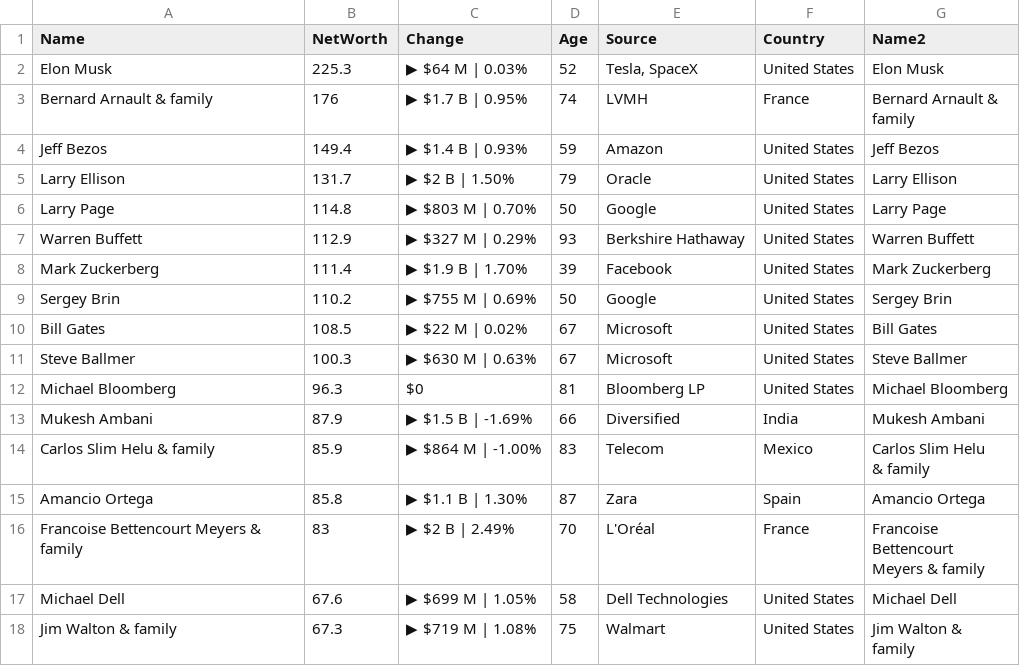
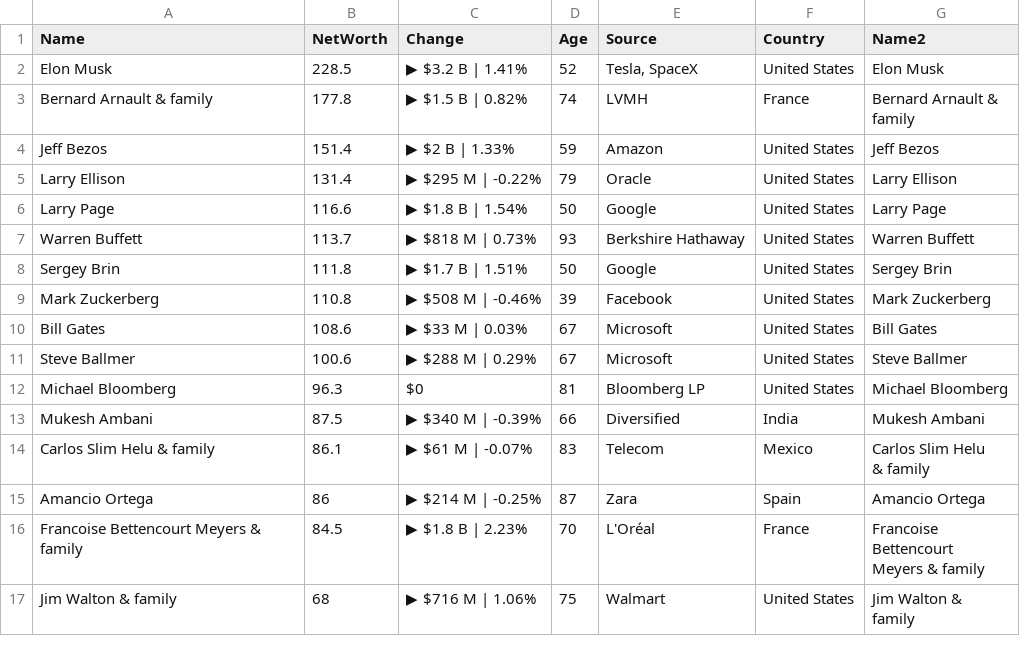
Before and after one commit to ckr4/bnaires, a CSV file: bnaires/data.csv, drawn as a sheet; only a part is shown; the diff covers the shown part only.

Commit message:
update bnaires

```diff
--- a/bnaires/data.csv
+++ b/bnaires/data.csv
@@ -1,23 +1,22 @@
 "Name","NetWorth","Change","Age","Source","Country","Name2"
-"Elon Musk",225.3,"▶ $64 M | 0.03%",52,"Tesla, SpaceX","United States","Elon Musk"
-"Bernard Arnault & family",176,"▶ $1.7 B | 0.95%",74,"LVMH","France","Bernard Arnault &
-family"
-"Jeff Bezos",149.4,"▶ $1.4 B | 0.93%",59,"Amazon","United States","Jeff Bezos"
-"Larry Ellison",131.7,"▶ $2 B | 1.50%",79,"Oracle","United States","Larry Ellison"
-"Larry Page",114.8,"▶ $803 M | 0.70%",50,"Google","United States","Larry Page"
-"Warren Buffett",112.9,"▶ $327 M | 0.29%",93,"Berkshire Hathaway","United States","Warren Buffett"
-"Mark Zuckerberg",111.4,"▶ $1.9 B | 1.70%",39,"Facebook","United States","Mark Zuckerberg"
-"Sergey Brin",110.2,"▶ $755 M | 0.69%",50,"Google","United States","Sergey Brin"
-"Bill Gates",108.5,"▶ $22 M | 0.02%",67,"Microsoft","United States","Bill Gates"
-"Steve Ballmer",100.3,"▶ $630 M | 0.63%",67,"Microsoft","United States","Steve Ballmer"
+"Elon Musk",228.5,"▶ $3.2 B | 1.41%",52,"Tesla, SpaceX","United States","Elon Musk"
+"Bernard Arnault & family",177.8,"▶ $1.5 B | 0.82%",74,"LVMH","France","Bernard Arnault &
+family"
+"Jeff Bezos",151.4,"▶ $2 B | 1.33%",59,"Amazon","United States","Jeff Bezos"
+"Larry Ellison",131.4,"▶ $295 M | -0.22%",79,"Oracle","United States","Larry Ellison"
+"Larry Page",116.6,"▶ $1.8 B | 1.54%",50,"Google","United States","Larry Page"
+"Warren Buffett",113.7,"▶ $818 M | 0.73%",93,"Berkshire Hathaway","United States","Warren Buffett"
+"Sergey Brin",111.8,"▶ $1.7 B | 1.51%",50,"Google","United States","Sergey Brin"
+"Mark Zuckerberg",110.8,"▶ $508 M | -0.46%",39,"Facebook","United States","Mark Zuckerberg"
+"Bill Gates",108.6,"▶ $33 M | 0.03%",67,"Microsoft","United States","Bill Gates"
+"Steve Ballmer",100.6,"▶ $288 M | 0.29%",67,"Microsoft","United States","Steve Ballmer"
 "Michael Bloomberg",96.3,"$0",81,"Bloomberg LP","United States","Michael Bloomberg"
-"Mukesh Ambani",87.9,"▶ $1.5 B | -1.69%",66,"Diversified","India","Mukesh Ambani"
-"Carlos Slim Helu & family",85.9,"▶ $864 M | -1.00%",83,"Telecom","Mexico","Carlos Slim Helu
-& family"
-"Amancio Ortega",85.8,"▶ $1.1 B | 1.30%",87,"Zara","Spain","Amancio Ortega"
-"Francoise Bettencourt Meyers & family",83,"▶ $2 B | 2.49%",70,"L'Oréal","France","Francoise
-Bettencourt
-Meyers & family"
-"Michael Dell",67.6,"▶ $699 M | 1.05%",58,"Dell Technologies","United States","Michael Dell"
-"Jim Walton & family",67.3,"▶ $719 M | 1.08%",75,"Walmart","United States","Jim Walton &
-family"
+"Mukesh Ambani",87.5,"▶ $340 M | -0.39%",66,"Diversified","India","Mukesh Ambani"
+"Carlos Slim Helu & family",86.1,"▶ $61 M | -0.07%",83,"Telecom","Mexico","Carlos Slim Helu
+& family"
+"Amancio Ortega",86,"▶ $214 M | -0.25%",87,"Zara","Spain","Amancio Ortega"
+"Francoise Bettencourt Meyers & family",84.5,"▶ $1.8 B | 2.23%",70,"L'Oréal","France","Francoise
+Bettencourt
+Meyers & family"
+"Jim Walton & family",68,"▶ $716 M | 1.06%",75,"Walmart","United States","Jim Walton &
+family"
```
Also changed, not shown: 1 added row and 12 edited cells elsewhere in this file, 1 other file.
